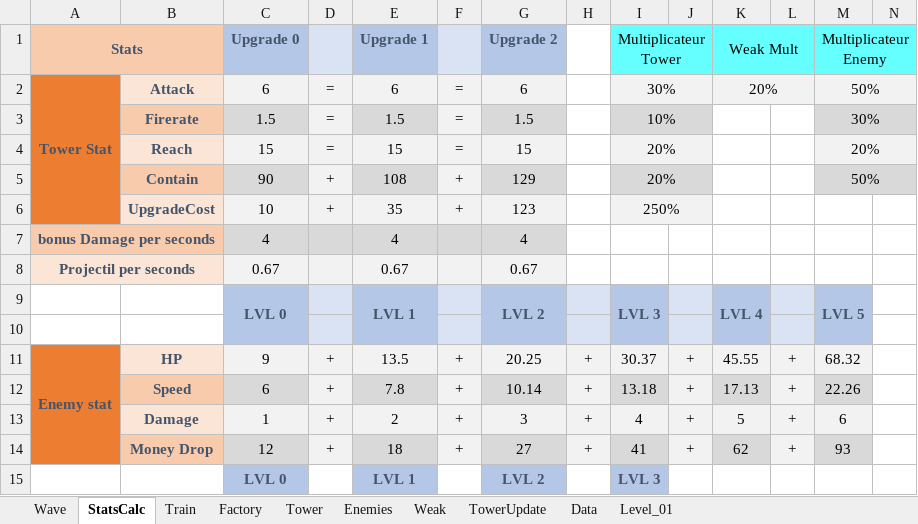
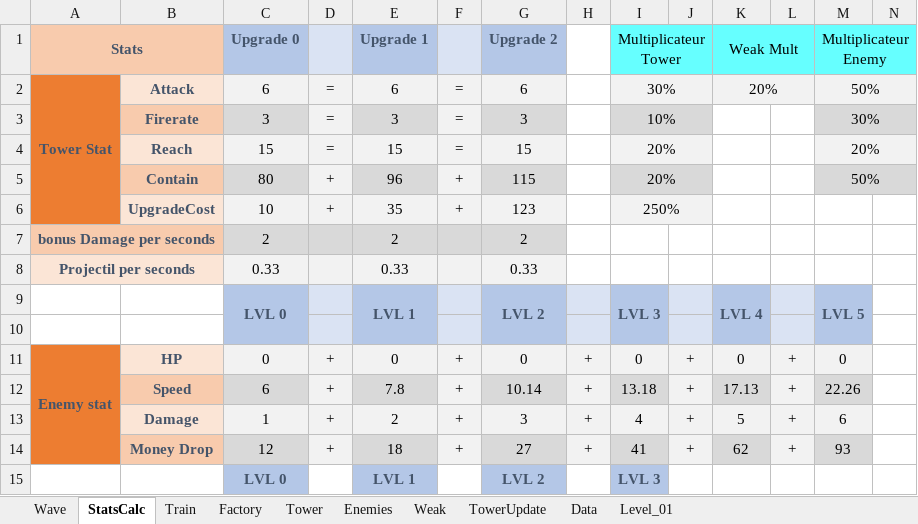
Before and after one commit to AFrenchDude/STD_Workshop, an Excel workbook: Documents/GameDesign/System_Design.xlsx, sheet StatsCalc, drawn as a sheet; only a part is shown; values as stored, in another font and other column widths than the file's, no borders; conditional formats not drawn; removed rows and columns are numbered as before the commit, all else as after; rows hold the shown columns only; the diff covers the shown part only; the diff names each change by its address in the sheet, - before the commit and + after, or states it on an @@ line.

```diff
--- a/Documents/GameDesign/System_Design.xlsx (sheet StatsCalc)
+++ b/Documents/GameDesign/System_Design.xlsx (sheet StatsCalc)
-C3 (Upgrade 0): 1.5
+C3 (Upgrade 0): 3
-E3 (Upgrade 1): 1.5
+E3 (Upgrade 1): 3
-G3 (Upgrade 2): 1.5
+G3 (Upgrade 2): 3
-C5 (Upgrade 0): 90
+C5 (Upgrade 0): 80
-E5 (Upgrade 1): 108
+E5 (Upgrade 1): 96
-G5 (Upgrade 2): 129
+G5 (Upgrade 2): 115
-row 7: bonus Damage per seconds |  | 4 |  | 4 |  | 4
-row 8: Projectil per seconds |  | 0.67 |  | 0.67 |  | 0.67
+row 7: bonus Damage per seconds |  | 2 |  | 2 |  | 2
+row 8: Projectil per seconds |  | 0.33 |  | 0.33 |  | 0.33
-C11 (Upgrade 0): 9
+C11 (Upgrade 0): 0
-E11 (Upgrade 1): 13.5
+E11 (Upgrade 1): 0
-G11 (Upgrade 2): 20.25
+G11 (Upgrade 2): 0
-I11 (Multiplicateur Tower): 30.37
+I11 (Multiplicateur Tower): 0
-K11 (Weak Mult): 45.55
+K11 (Weak Mult): 0
-M11 (Multiplicateur Enemy): 68.32
+M11 (Multiplicateur Enemy): 0
```
Also changed, not shown: 23 edited cells elsewhere in this sheet, sheet Tower, sheet Level_01, sheet Wave, sheet Factory, sheet Enemies, charts or pictures.
